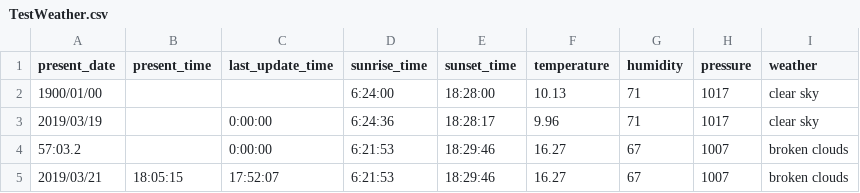
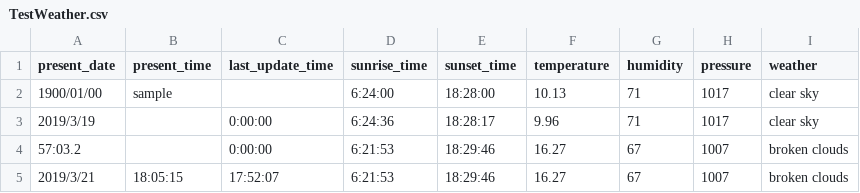
Before and after one commit to gitsunnie/WeatherExtractor, a CSV file: TestWeather.csv, drawn as a sheet.

Commit message:
'test'

```diff
--- a/TestWeather.csv
+++ b/TestWeather.csv
@@ -1,5 +1,5 @@
 present_date,present_time,last_update_time,sunrise_time,sunset_time,temperature,humidity,pressure,weather
-1900/01/00,,,6:24:00,18:28:00,10.13,71,1017,clear sky
-2019/03/19,,0:00:00,6:24:36,18:28:17,9.96,71,1017,clear sky
+1900/01/00,sample,,6:24:00,18:28:00,10.13,71,1017,clear sky
+2019/3/19,,0:00:00,6:24:36,18:28:17,9.96,71,1017,clear sky
 57:03.2,,0:00:00,6:21:53,18:29:46,16.27,67,1007,broken clouds
-2019/03/21,18:05:15,17:52:07,6:21:53,18:29:46,16.27,67,1007,broken clouds
+2019/3/21,18:05:15,17:52:07,6:21:53,18:29:46,16.27,67,1007,broken clouds
```
